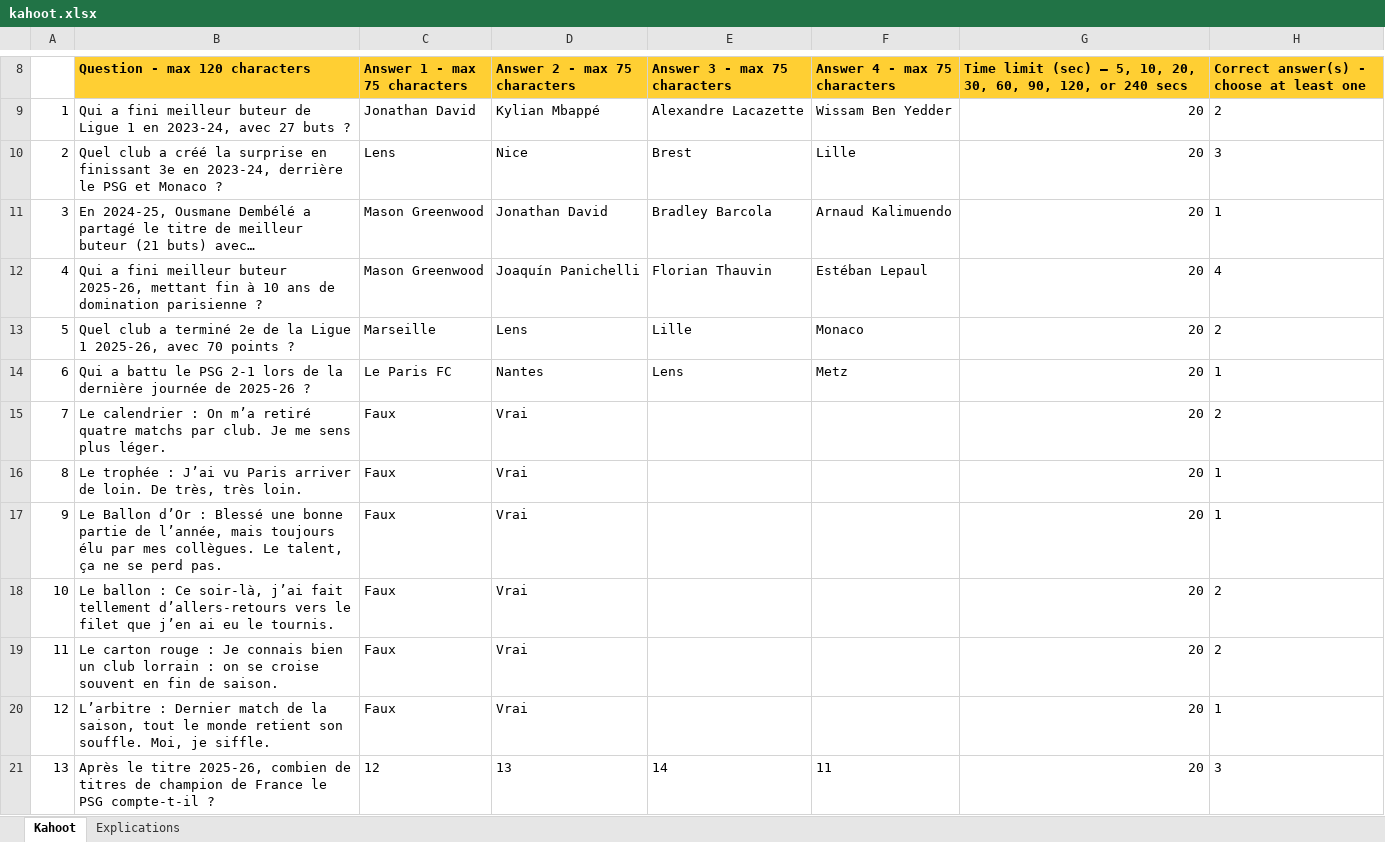
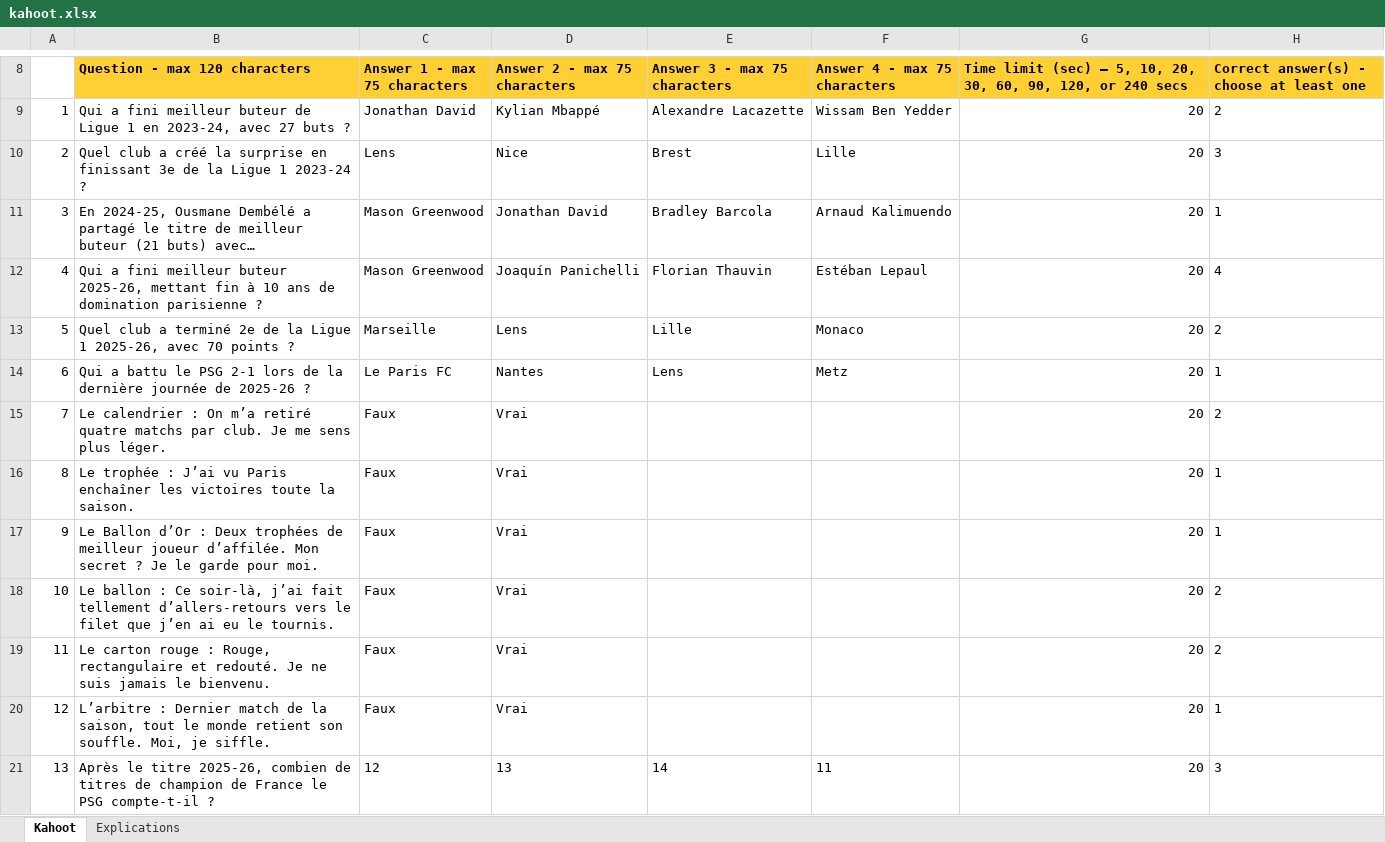
Before and after one commit to projaFR/quiz-live, an Excel workbook: ligue1/kahoot.xlsx, sheet Kahoot, drawn as a sheet; only a part is shown, gaps mark what is left out; values as stored, in another font and other column widths than the file's, no borders; the diff names each change by its address in the sheet, - before the commit and + after, or states it on an @@ line.

```diff
--- a/ligue1/kahoot.xlsx (sheet Kahoot)
+++ b/ligue1/kahoot.xlsx (sheet Kahoot)
-B10 (Question - max 120 characters): …finissant 3e en 2023-24, derrière le PSG et Monaco ?
+B10 (Question - max 120 characters): …finissant 3e de la Ligue 1 2023-24 ?
-B16 (Question - max 120 characters): …vu Paris arriver de loin. De très, très loin.
+B16 (Question - max 120 characters): …vu Paris enchaîner les victoires toute la saison.
-B17 (Question - max 120 characters): …d’Or : Blessé une bonne partie de l’année, mais toujours élu par mes collègues. Le talent, ça ne se perd pas.
+B17 (Question - max 120 characters): …d’Or : Deux trophées de meilleur joueur d’affilée. Mon secret ? Je le garde pour moi.
-B19 (Question - max 120 characters): …rouge : Je connais bien un club lorrain : on se croise souvent en fin de saison.
+B19 (Question - max 120 characters): …rouge : Rouge, rectangulaire et redouté. Je ne suis jamais le bienvenu.
```
Also changed, not shown: sheet Explications, demo/kahoot.xlsx, demo/wooclap.xlsx, 9 other files.
